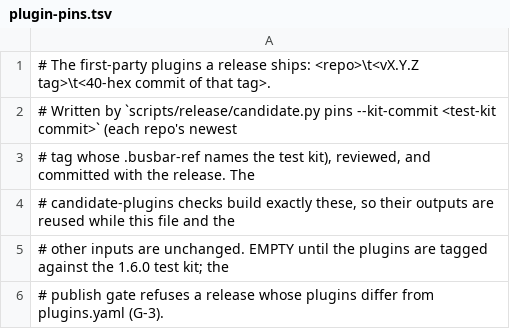
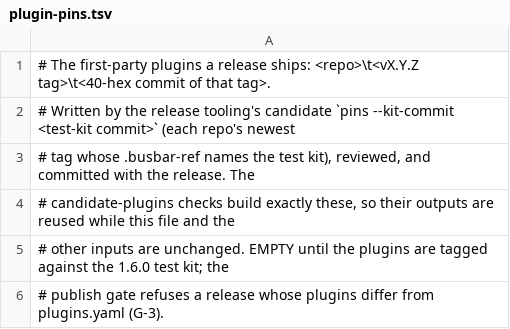
Before and after one commit to GetBusbar/busbar, a TSV file: release/plugin-pins.tsv, drawn as a sheet.

Commit message:
Point core docs and comments at public artifacts only
Customer verification (docs/verify.md, RELEASE.md) now names only the
public release assets, the keys in release/ and scripts/verify-artifact.py.
Comments and design notes that pointed at moved release and CI tooling
describe it as owner release tooling instead of naming paths that no
longer exist or private repositories and hosts. The fail-closed
.gitlab-ci.yml no longer names a pipeline file. ci-coverage.json's
registry digest follows the registry comment change; the rendered
conformance manifest is unchanged.

```diff
--- a/release/plugin-pins.tsv
+++ b/release/plugin-pins.tsv
@@ -1,3 +1,3 @@
 # The first-party plugins a release ships: <repo>\t<vX.Y.Z tag>\t<40-hex commit of that tag>.
-# Written by `scripts/release/candidate.py pins --kit-commit <test-kit commit>` (each repo's newest
+# Written by the release tooling's candidate `pins --kit-commit <test-kit commit>` (each repo's newest
 # tag whose .busbar-ref names the test kit), reviewed, and committed with the release. The
```
Also changed, not shown: release/released.tsv, testing/shadow-oracle/plugin-digests.tsv, 26 other files.
